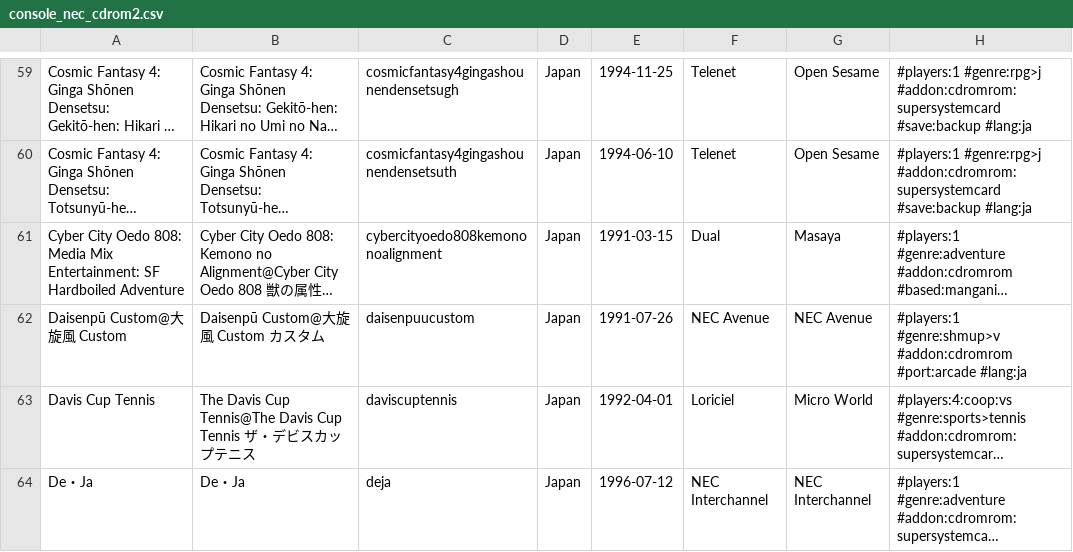
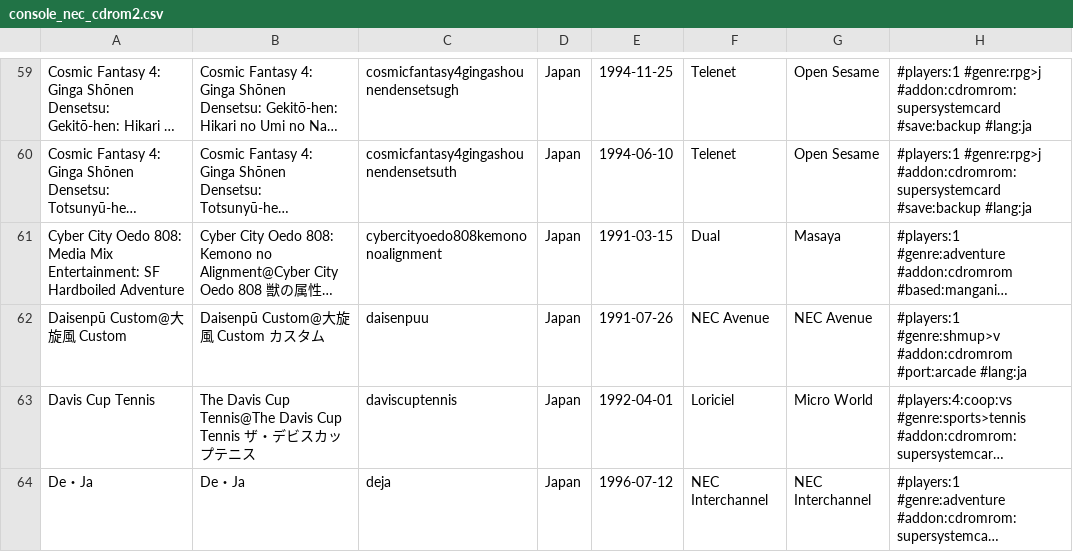
Before and after one commit to PigSaint/GameDataBase, a CSV file: console_nec_cdrom2.csv, drawn as a sheet; only a part is shown, gaps mark what is left out; long unchanged cells end in …; the diff names each change by its address in the sheet, - before the commit and + after, or states it on an @@ line.

Commit message:
Update console_nec_cdrom2.csv

```diff
--- a/console_nec_cdrom2.csv
+++ b/console_nec_cdrom2.csv
-C62: daisenpuucustom
+C62: daisenpuu
```
